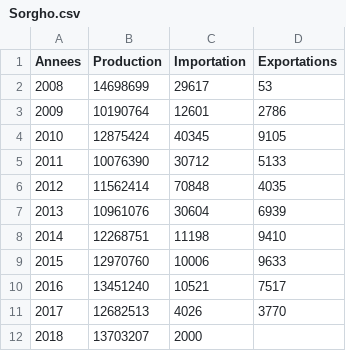
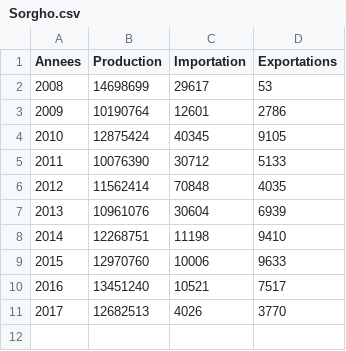
Before and after one commit to Projetvisualisation2/Projevisualisation2.github.io, a CSV file: evodata2/Sorgho.csv, drawn as a sheet.

Commit message:
Update Sorgho.csv

```diff
--- a/evodata2/Sorgho.csv
+++ b/evodata2/Sorgho.csv
@@ -11,2 +11 @@ Annees,Production,Importation,Exportations
 2017,12682513,4026,3770
-2018,13703207,2000,
```
